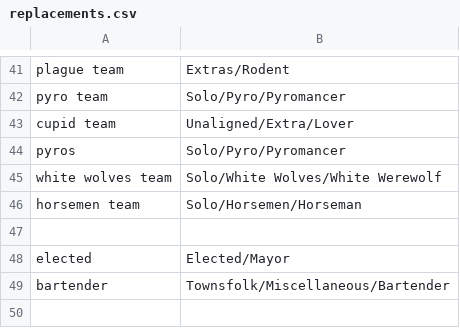
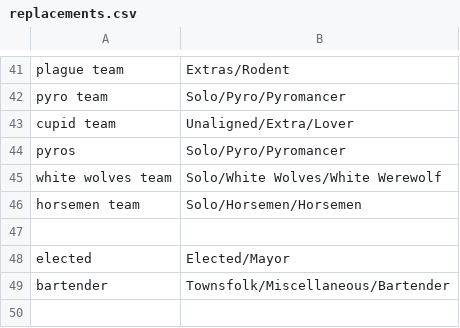
Before and after one commit to WerewolvesRevamped/Werewolves-Icons, a CSV file: replacements.csv, drawn as a sheet; only a part is shown, gaps mark what is left out.

Commit message:
Update replacements.csv

```diff
--- a/replacements.csv
+++ b/replacements.csv
@@ -45,3 +45,3 @@ pyros,Solo/Pyro/Pyromancer
 white wolves team,Solo/White Wolves/White Werewolf
-horsemen team,Solo/Horsemen/Horseman
+horsemen team,Solo/Horsemen/Horsemen
 
```
